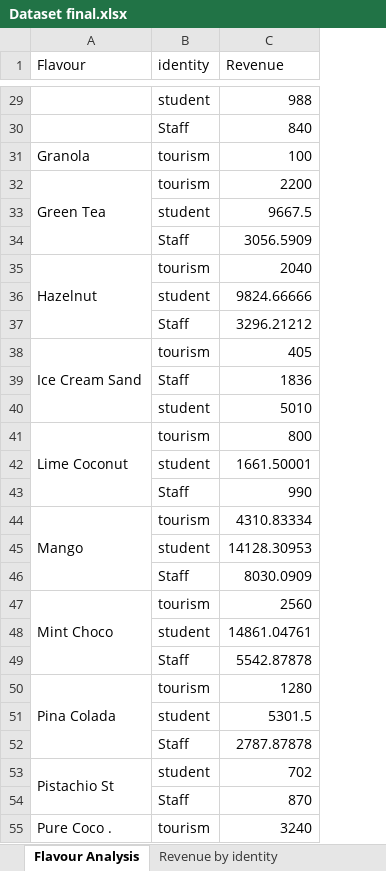
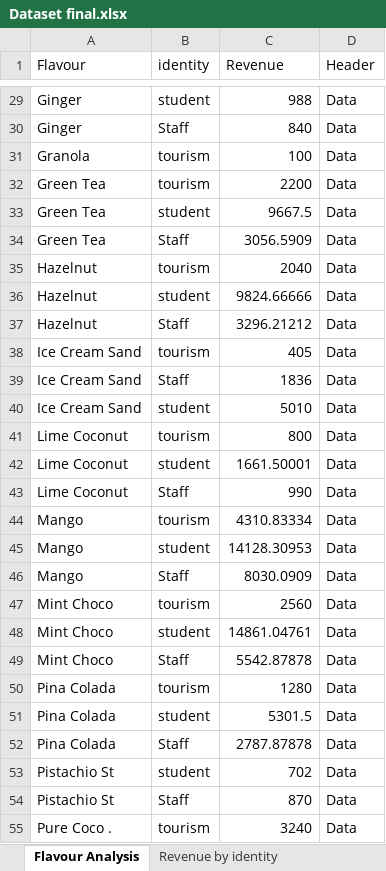
Before and after one commit to zendeaashay/happy-cow, an Excel workbook: data/Dataset final.xlsx, sheet Flavour Analysis, drawn as a sheet; only a part is shown, gaps mark what is left out; values as stored, in another font and other column widths than the file's, no cell formats; removed rows and columns are numbered as before the commit, all else as after; the diff covers the shown part only; the diff names each change by its address in the sheet, - before the commit and + after, or states it on an @@ line.

```diff
--- a/data/Dataset final.xlsx (sheet Flavour Analysis)
+++ b/data/Dataset final.xlsx (sheet Flavour Analysis)
+column D (Header), rows 29-55: all Data
-A29:A30 (Flavour): (empty)
+A29:A30 (Flavour): Ginger
-A32:A34 merged
-A33:A34 (Flavour): (empty)
+A33:A34 (Flavour): Green Tea
-A35:A37 merged
-A36:A37 (Flavour): (empty)
+A36:A37 (Flavour): Hazelnut
-A38:A40 merged
-A39:A40 (Flavour): (empty)
+A39:A40 (Flavour): Ice Cream Sand
-A41:A43 merged
-A42:A43 (Flavour): (empty)
+A42:A43 (Flavour): Lime Coconut
-A44:A46 merged
-A45:A46 (Flavour): (empty)
+A45:A46 (Flavour): Mango
-A47:A49 merged
-A48:A49 (Flavour): (empty)
+A48:A49 (Flavour): Mint Choco
-A50:A52 merged
-A51:A52 (Flavour): (empty)
+A51:A52 (Flavour): Pina Colada
-A53:A54 merged
-A54 (Flavour): (empty)
+A54 (Flavour): Pistachio St
-A55:A57 merged
```
Also changed, not shown: 30 edited cells and merged cells elsewhere in this sheet, sheet Student Weekly, sheet Hourly Sales, sheet Staff Weekly, sheet comparision monthly-weekly, sheet Revenue by identity, sheet Tourist Weekly, 3 more sheets, other sheet tabs, cell formats, formulas that keep their value, 1 other file.
